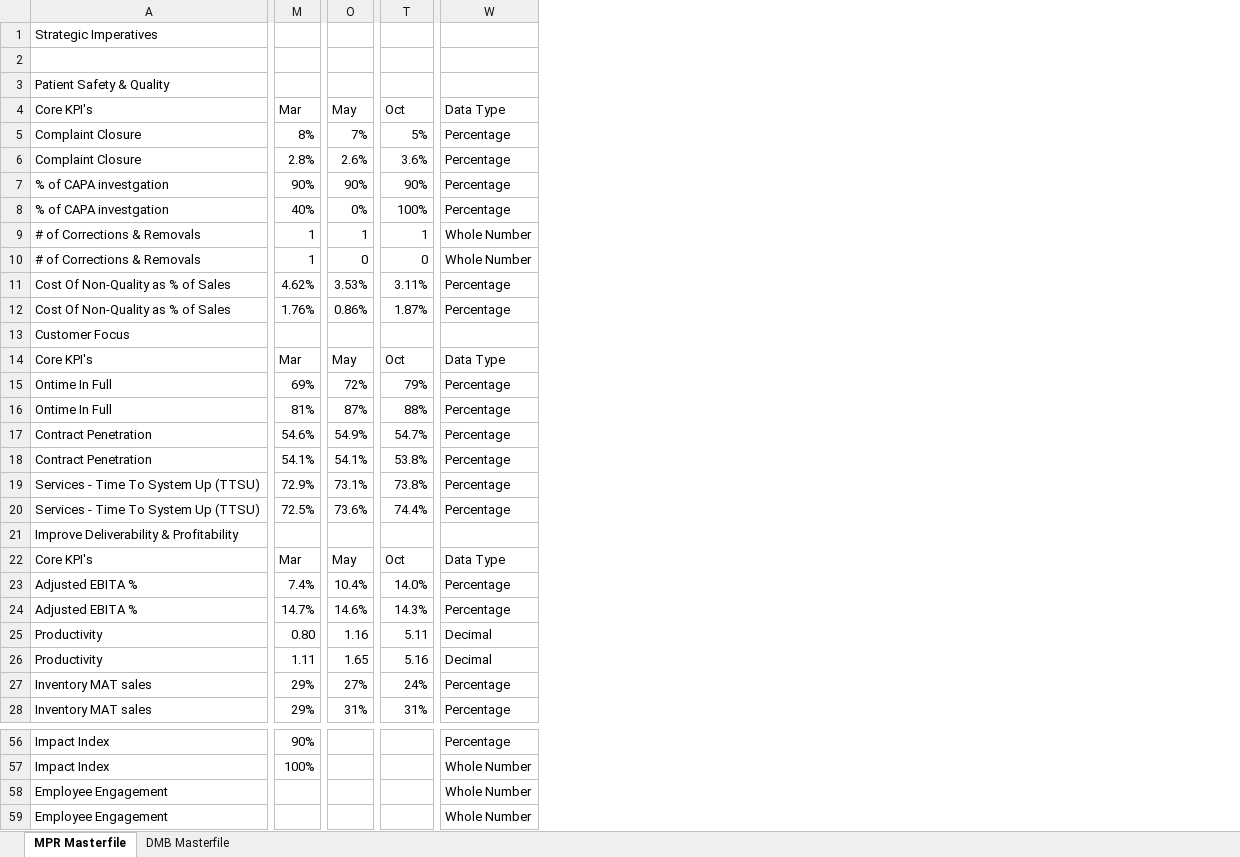
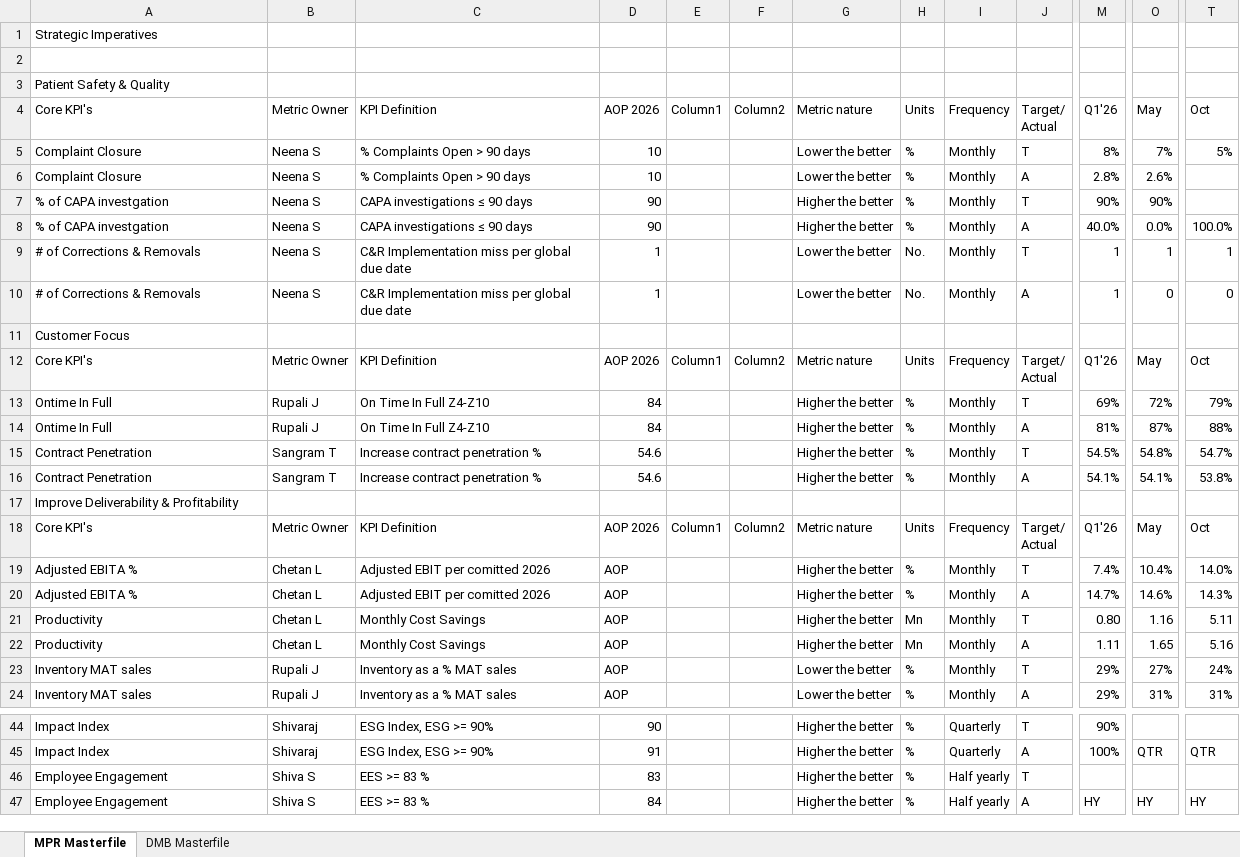
Before and after one commit to pratibha131/DMB-Dashboard, an Excel workbook: data/Masterfile_DMB_Dashboard.xlsx, sheet MPR Masterfile, drawn as a sheet; only a part is shown, gaps mark what is left out; values as stored, in another font and other column widths than the file's, no cell formats; table styles not drawn; removed rows and columns are numbered as before the commit, all else as after; rows hold the shown columns only; ↵ is a line break in a cell; the diff covers the shown part only; the diff names each change by its address in the sheet, - before the commit and + after, or states it on an @@ line.

Commit message:
Auto-sync Masterfile_DMB_Dashboard.xlsx from SharePoint via live sync [skip ci]

```diff
--- a/data/Masterfile_DMB_Dashboard.xlsx (sheet MPR Masterfile)
+++ b/data/Masterfile_DMB_Dashboard.xlsx (sheet MPR Masterfile)
@@ column B unhidden, rows 4-7: Metric Owner | Neena S | Neena S | Neena S; rows 9-24: Neena S | Neena S |  | Metric Owner | Rupali J | Rupali J | Sangram T | Sangram T |  | Metric Owner | Chetan L | Chetan L | Chetan L | Chetan L | Rupali J | Rupali J; rows 44-46: Shivaraj | Shivaraj | Shiva S @@
@@ column C unhidden, rows 4-7: KPI Definition | % Complaints Open > 90 days | % Complaints Open > 90 days | CAPA investigations ≤ 90 days; rows 9-24: C&R Implementation miss per global due date | C&R Implementation miss per global due date |  | KPI Definition | On Time In Full Z4-Z10 | On Time In Full Z4-Z10 | Increase contract penetration % | Increase contract penetration % |  | KPI Definition | Adjusted EBIT per comitted 2026 | Adjusted EBIT per comitted 2026 | Monthly Cost Savings | Monthly Cost Savings | Inventory as a % MAT sales | Inventory as a % MAT sales; rows 44-46: ESG Index, ESG >= 90% | ESG Index, ESG >= 90% | EES >= 83 % @@
@@ column D unhidden, rows 4-7: AOP 2026 | 10 | 10 | 90; rows 9-24: 1 | 1 |  | AOP 2026 | 84 | 84 | 54.6 | 54.6 |  | AOP 2026 | AOP | AOP | AOP | AOP | AOP | AOP; rows 44-46: 90 | 91 | 83 @@
@@ column E unhidden, row 4: Column1; rows 12-18: Column1 |  |  |  |  |  | Column1 @@
@@ column F unhidden, row 4: Column2; rows 12-18: Column2 |  |  |  |  |  | Column2 @@
@@ column G unhidden, rows 4-7: Metric nature | Lower the better | Lower the better | Higher the better; rows 9-24: Lower the better | Lower the better |  | Metric nature | Higher the better | Higher the better | Higher the better | Higher the better |  | Metric nature | Higher the better | Higher the better | Higher the better | Higher the better | Lower the better | Lower the better; rows 44-46: all Higher the better @@
@@ column H unhidden, rows 4-7: Units | % | % | %; rows 9-24: No. | No. |  | Units | % | % | % | % |  | Units | % | % | Mn | Mn | % | %; rows 44-46: all % @@
@@ column I unhidden, rows 4-7: Frequency | Monthly | Monthly | Monthly; rows 9-24: Monthly | Monthly |  | Frequency | Monthly | Monthly | Monthly | Monthly |  | Frequency | Monthly | Monthly | Monthly | Monthly | Monthly | Monthly; rows 44-46: Quarterly | Quarterly | Half yearly @@
@@ column J unhidden, rows 4-7: Target/ ↵ Actual | T | A | T; rows 9-24: T | A |  | Target/ ↵ Actual | T | A | T | A |  | Target/ ↵ Actual | T | A | T | A | T | A; rows 44-46: T | A | T @@
-column W, rows 4-7: Data Type | Percentage | Percentage | Percentage; rows 9-10: Whole Number | Whole Number; rows 14-18: Data Type | Percentage | Percentage | Percentage | Percentage; rows 22-28: Data Type | Percentage | Percentage | Decimal | Decimal | Percentage | Percentage; rows 56-58: Percentage | Whole Number | Whole Number
-M4: Mar
+M4: Q1'26
-T6: 3.6%
+T6: (empty)
-T7: 90%
+T7: (empty)
-row 8: % of CAPA investgation | 40% | 0% | 100% | Percentage
+row 8: % of CAPA investgation | Neena S | CAPA investigations ≤ 90 days | 90 |  |  | Higher the better | % | Monthly | A | 40.0% | 0.0% | 100.0%
-row 11: Cost Of Non-Quality as % of Sales | 4.62% | 3.53% | 3.11% | Percentage
-row 12: Cost Of Non-Quality as % of Sales | 1.76% | 0.86% | 1.87% | Percentage
-M12: Mar
+M12: Q1'26
-M15: 54.6%
+M15: 54.5%
-O15: 54.9%
+O15: 54.8%
-row 19: Services - Time To System Up (TTSU) | 72.9% | 73.1% | 73.8% | Percentage
-row 20: Services - Time To System Up (TTSU) | 72.5% | 73.6% | 74.4% | Percentage
-M18: Mar
+M18: Q1'26
-O45: (empty)
+O45: QTR
-T45: (empty)
+T45: QTR
-row 59: Employee Engagement |  |  |  | Whole Number
+row 47: Employee Engagement | Shiva S | EES >= 83 % | 84 |  |  | Higher the better | % | Half yearly | A | HY | HY | HY
```
Also changed, not shown: 3 added rows, 11 removed rows, 1 moved row and 10 edited cells elsewhere in this sheet, sheet DMB Masterfile, cell formats, hidden cells.
